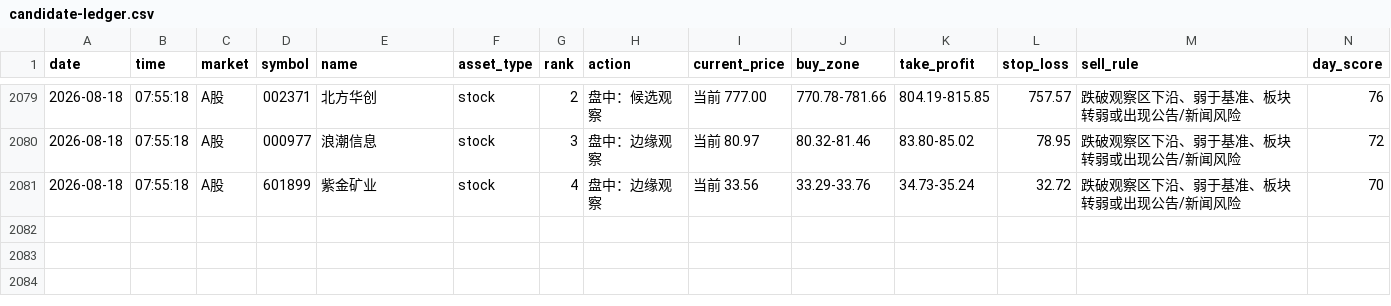
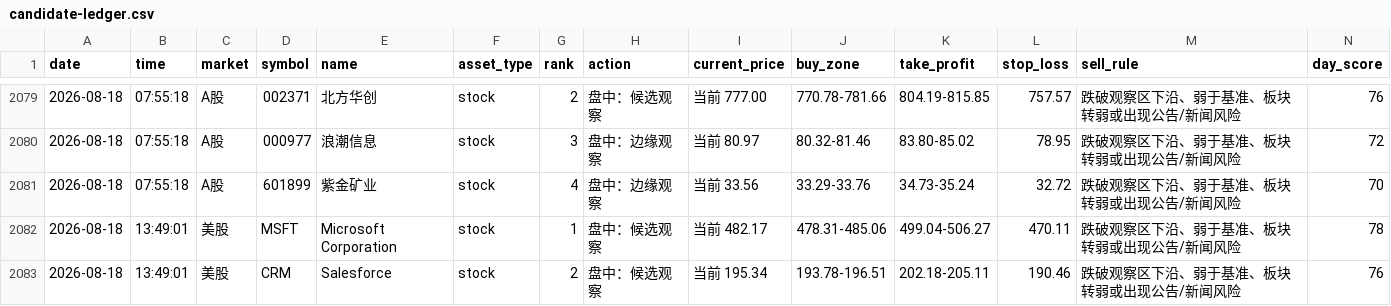
Before and after one commit to 295500p-cheng/dual-market-ai-quant-sim, a CSV file: outputs/daily-quant/strategy-log/candidate-ledger.csv, drawn as a sheet; only a part is shown, gaps mark what is left out; rows hold the shown columns only; the diff names each change by its address in the sheet, - before the commit and + after, or states it on an @@ line.

```diff
--- a/outputs/daily-quant/strategy-log/candidate-ledger.csv
+++ b/outputs/daily-quant/strategy-log/candidate-ledger.csv
+row 2082: 2026-08-18 | 13:49:01 | 美股 | MSFT | Microsoft Corporation | stock | 1 | 盘中：候选观察 | 当前 482.17 | 478.31-485.06 | 499.04-506.27 | 470.11 | 跌破观察区下沿、弱于基准、板块转弱或出现公告/新闻风险 | 78
+row 2083: 2026-08-18 | 13:49:01 | 美股 | CRM | Salesforce | stock | 2 | 盘中：候选观察 | 当前 195.34 | 193.78-196.51 | 202.18-205.11 | 190.46 | 跌破观察区下沿、弱于基准、板块转弱或出现公告/新闻风险 | 76
```
Also changed, not shown: outputs/daily-quant/execution/execution-ledger.csv, outputs/daily-quant/reviews/price-history.csv, 11 other files.
